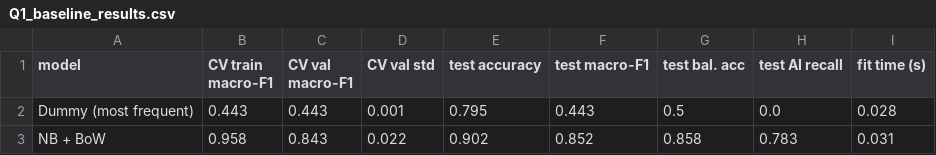
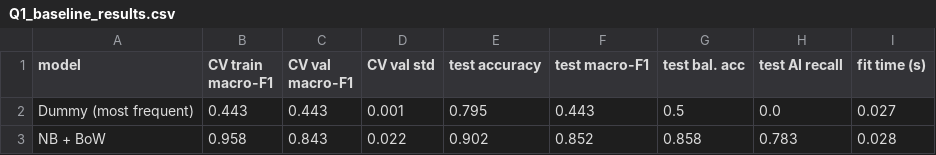
Before and after one commit to Michaelvn2420/ITNPA4-34-Project1, a CSV file: outputs/tables/Q1_baseline_results.csv, drawn as a sheet.

```diff
--- a/outputs/tables/Q1_baseline_results.csv
+++ b/outputs/tables/Q1_baseline_results.csv
@@ -1,3 +1,3 @@
 model,CV train macro-F1,CV val macro-F1,CV val std,test accuracy,test macro-F1,test bal. acc,test AI recall,fit time (s)
-Dummy (most frequent),0.443,0.443,0.001,0.795,0.443,0.5,0.0,0.028
-NB + BoW,0.958,0.843,0.022,0.902,0.852,0.858,0.783,0.031
+Dummy (most frequent),0.443,0.443,0.001,0.795,0.443,0.5,0.0,0.027
+NB + BoW,0.958,0.843,0.022,0.902,0.852,0.858,0.783,0.028
```
Also changed, not shown: outputs/tables/Q2_01_model_comparison.csv, outputs/tables/Q2_02_rule_tests.csv, 8 other files.
